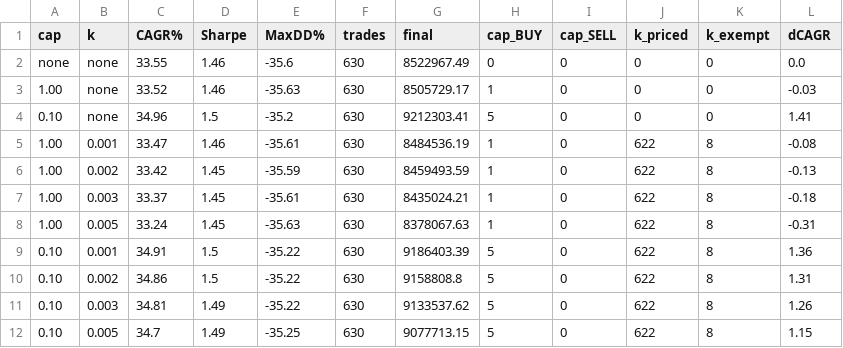
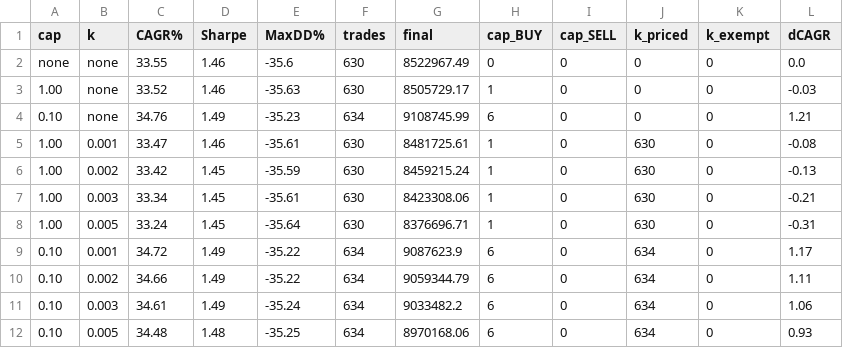
Before and after one commit to sidharthjatt/predictive-engine, a CSV file: diagnostics/impact_sweep_midcap50_v3.csv, drawn as a sheet.

```diff
--- a/diagnostics/impact_sweep_midcap50_v3.csv
+++ b/diagnostics/impact_sweep_midcap50_v3.csv
@@ -3,10 +3,10 @@ none,none,33.55,1.46,-35.6,630,8522967.49,0,0,0,0,0.0
 1.00,none,33.52,1.46,-35.63,630,8505729.17,1,0,0,0,-0.03
-0.10,none,34.96,1.5,-35.2,630,9212303.41,5,0,0,0,1.41
-1.00,0.001,33.47,1.46,-35.61,630,8484536.19,1,0,622,8,-0.08
-1.00,0.002,33.42,1.45,-35.59,630,8459493.59,1,0,622,8,-0.13
-1.00,0.003,33.37,1.45,-35.61,630,8435024.21,1,0,622,8,-0.18
-1.00,0.005,33.24,1.45,-35.63,630,8378067.63,1,0,622,8,-0.31
-0.10,0.001,34.91,1.5,-35.22,630,9186403.39,5,0,622,8,1.36
-0.10,0.002,34.86,1.5,-35.22,630,9158808.8,5,0,622,8,1.31
-0.10,0.003,34.81,1.49,-35.22,630,9133537.62,5,0,622,8,1.26
-0.10,0.005,34.7,1.49,-35.25,630,9077713.15,5,0,622,8,1.15
+0.10,none,34.76,1.49,-35.23,634,9108745.99,6,0,0,0,1.21
+1.00,0.001,33.47,1.46,-35.61,630,8481725.61,1,0,630,0,-0.08
+1.00,0.002,33.42,1.45,-35.59,630,8459215.24,1,0,630,0,-0.13
+1.00,0.003,33.34,1.45,-35.61,630,8423308.06,1,0,630,0,-0.21
+1.00,0.005,33.24,1.45,-35.64,630,8376696.71,1,0,630,0,-0.31
+0.10,0.001,34.72,1.49,-35.22,634,9087623.9,6,0,634,0,1.17
+0.10,0.002,34.66,1.49,-35.22,634,9059344.79,6,0,634,0,1.11
+0.10,0.003,34.61,1.49,-35.24,634,9033482.2,6,0,634,0,1.06
+0.10,0.005,34.48,1.48,-35.25,634,8970168.06,6,0,634,0,0.93
```
Also changed, not shown: diagnostics/impact_sweep_microcap250_v4.csv, diagnostics/impact_sweep_midcap150_v3.csv, 36 other files.
